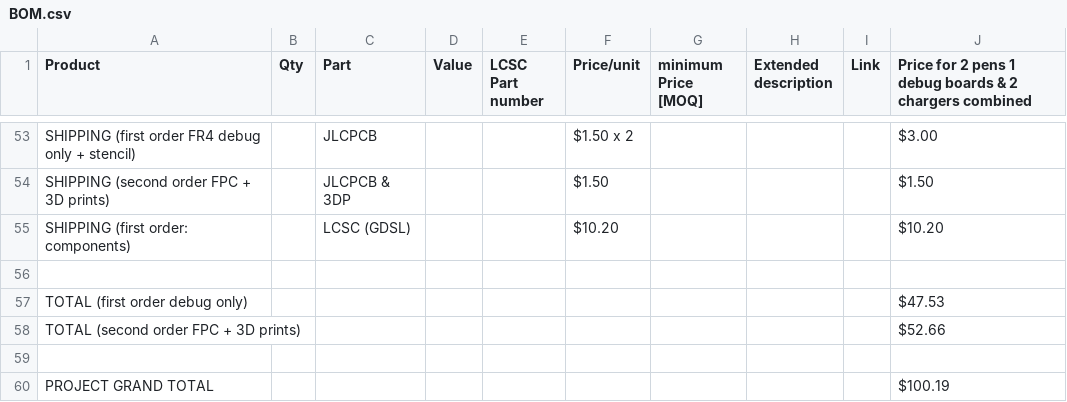
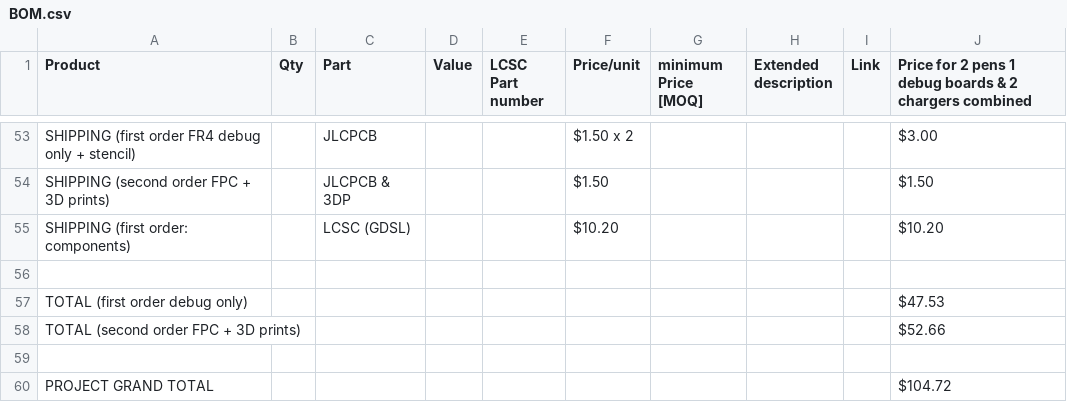
Before and after one commit to silkscreen-studio/Lume-pen, a CSV file: BOM.csv, drawn as a sheet; only a part is shown, gaps mark what is left out.

Commit message:
Update BOM.csv

```diff
--- a/BOM.csv
+++ b/BOM.csv
@@ -59,2 +59,2 @@ TOTAL (second order FPC + 3D prints),,,,,,,,,$52.66
 ,,,,,,,,,
-PROJECT GRAND TOTAL,,,,,,,,,$100.19
+PROJECT GRAND TOTAL,,,,,,,,,$104.72
```
